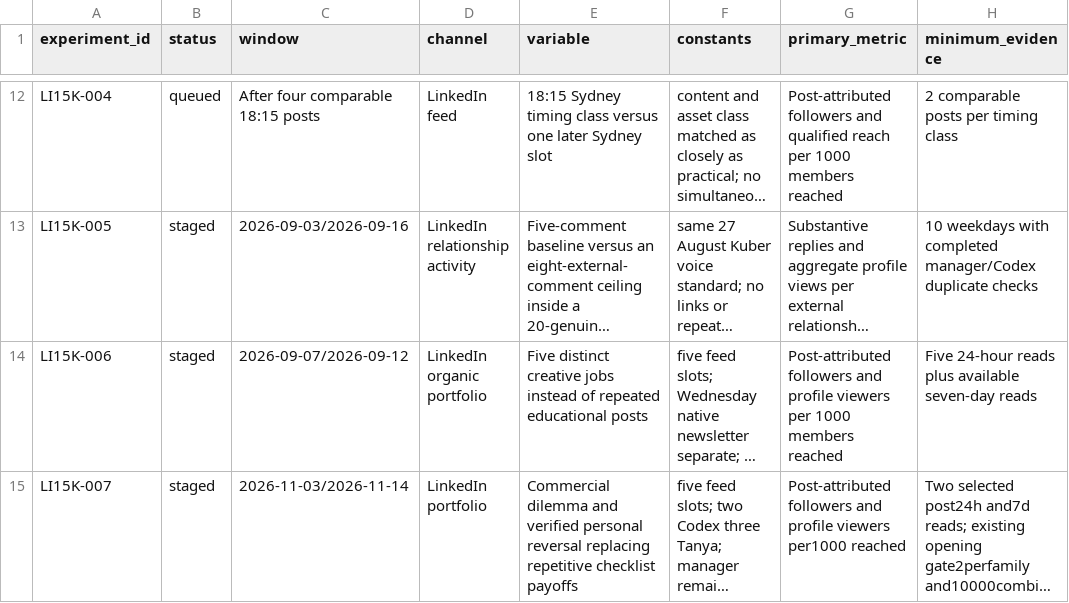
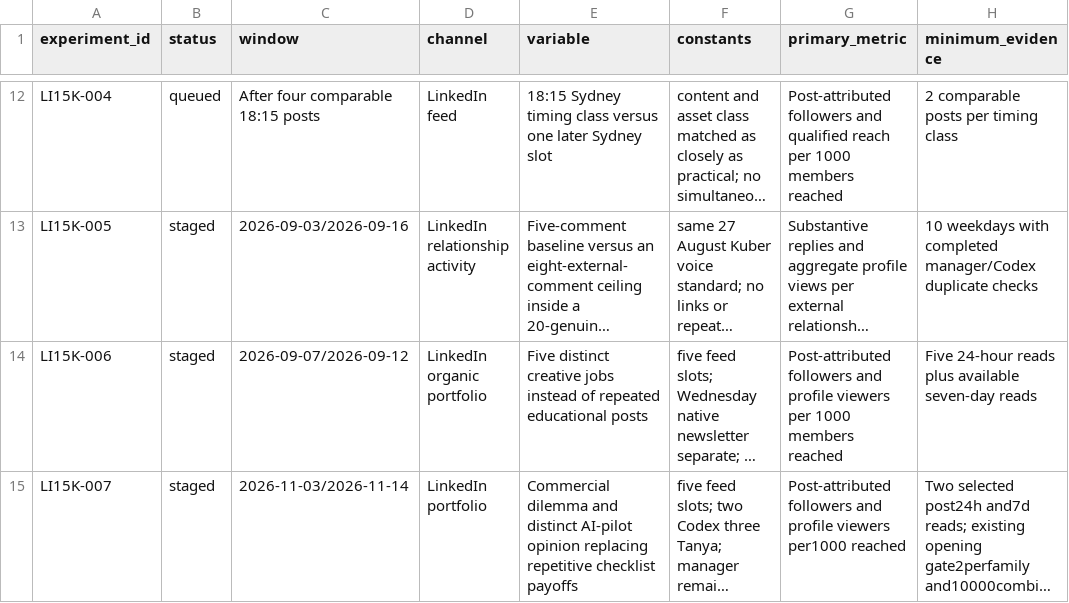
Before and after one commit to kubersethi15/churn-killers-clubhouse, a CSV file: growth/experiment-register.csv, drawn as a sheet; only a part is shown, gaps mark what is left out; long unchanged cells end in …; the diff names each change by its address in the sheet, - before the commit and + after, or states it on an @@ line.

```diff
--- a/growth/experiment-register.csv
+++ b/growth/experiment-register.csv
-E15 (variable): …dilemma and verified personal reversal replacing repetitive…
+E15 (variable): …dilemma and distinct AI-pilot opinion replacing repetitive…
```
Also changed, not shown: 5 other files.
